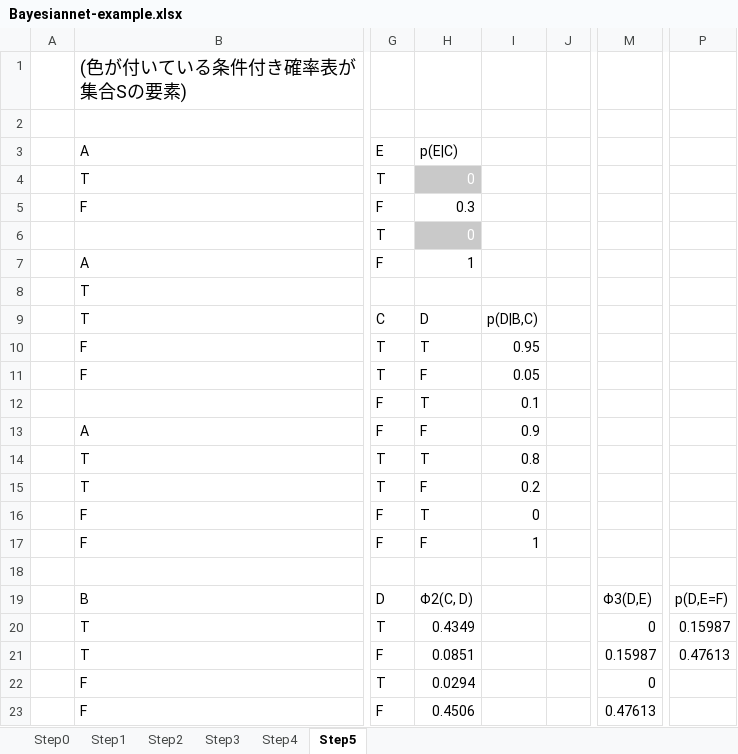
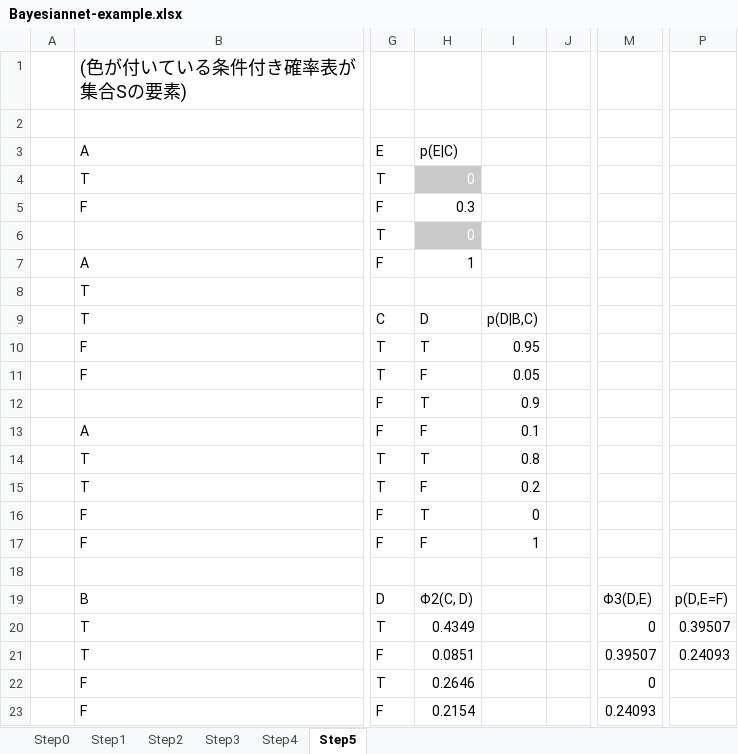
Before and after one commit to nineties/prml-seminar, an Excel workbook: fig/Bayesiannet-example.xlsx, sheet Step5, drawn as a sheet; only a part is shown, gaps mark what is left out; values as stored, in another font and other column widths than the file's, no borders; table styles not drawn; the diff names each change by its address in the sheet, - before the commit and + after, or states it on an @@ line.

```diff
--- a/fig/Bayesiannet-example.xlsx (sheet Step5)
+++ b/fig/Bayesiannet-example.xlsx (sheet Step5)
-I12: 0.1
+I12: 0.9
-I13: 0.9
+I13: 0.1
-P20: 0.15987
+P20: 0.39507
-M21: 0.15987
+M21: 0.39507
-P21: 0.47613
+P21: 0.24093
-H22: 0.0294
+H22: 0.2646
-H23: 0.4506
+H23: 0.2154
-M23: 0.47613
+M23: 0.24093
```
Also changed, not shown: sheet Step4, sheet Step3, sheet Step0, sheet Step1, sheet Step2, 8 other files.
